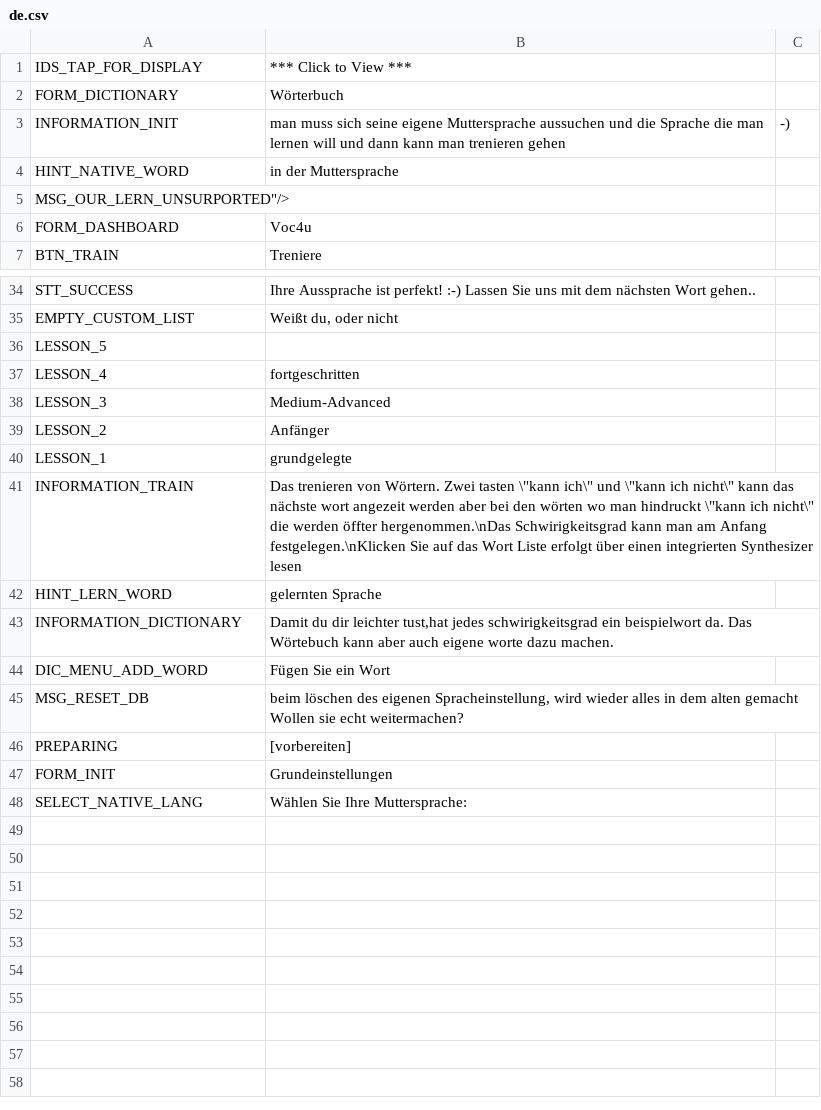
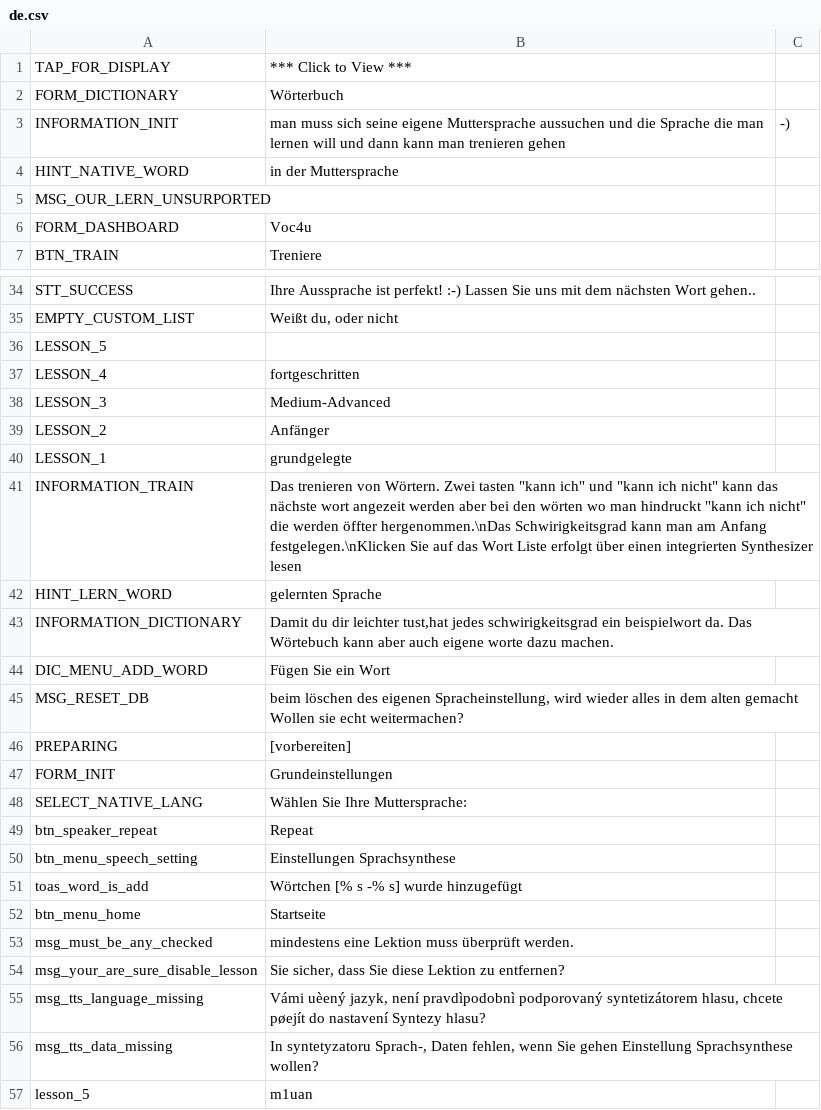
Before and after one commit to m1uan/voc4u, a CSV file: initdata/translates/de.csv, drawn as a sheet; only a part is shown, gaps mark what is left out; the diff names each change by its address in the sheet, - before the commit and + after, or states it on an @@ line.

Commit message:
add function --diff translate.py --diff en cz result >>> missing: 	>> msg_super_duper_message;this message is contained in en.xls but isn't in cz.csv

```diff
--- a/initdata/translates/de.csv
+++ b/initdata/translates/de.csv
-A1: IDS_TAP_FOR_DISPLAY
+A1: TAP_FOR_DISPLAY
-A5: MSG_OUR_LERN_UNSURPORTED"/>
+A5: MSG_OUR_LERN_UNSURPORTED
-B41: …Zwei tasten \"kann ich\" und \"kann ich nicht\" kann das nächste wort angezeit werden aber bei den wörten wo man hindruckt \"kann ich nicht\" die werden…
+B41: …Zwei tasten "kann ich" und "kann ich nicht" kann das nächste wort angezeit werden aber bei den wörten wo man hindruckt "kann ich nicht" die werden…
+row 49: btn_speaker_repeat | Repeat
+row 50: btn_menu_speech_setting | Einstellungen Sprachsynthese
+row 51: toas_word_is_add | Wörtchen [% s -% s] wurde hinzugefügt
+row 52: btn_menu_home | Startseite
+row 53: msg_must_be_any_checked | mindestens eine Lektion muss überprüft werden.
+row 54: msg_your_are_sure_disable_lesson | Sie sicher, dass Sie diese Lektion zu entfernen?
+row 55: msg_tts_language_missing | Vámi uèený jazyk, není pravdìpodobnì podporovaný syntetizátorem hlasu, chcete pøejít do nastavení Syntezy hlasu?
+row 56: msg_tts_data_missing | In syntetyzatoru Sprach-, Daten fehlen, wenn Sie gehen Einstellung Sprachsynthese wollen?
+row 57: lesson_5 | m1uan
```
Also changed, not shown: initdata/translates/cz.csv, initdata/translates/en.csv, 1 other file.
